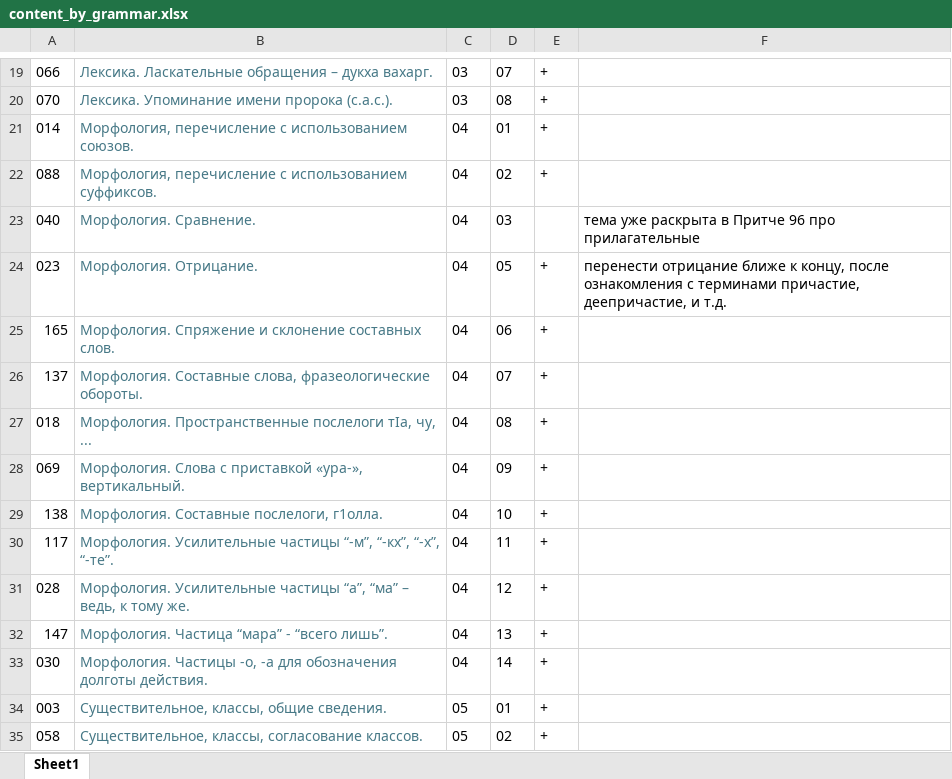
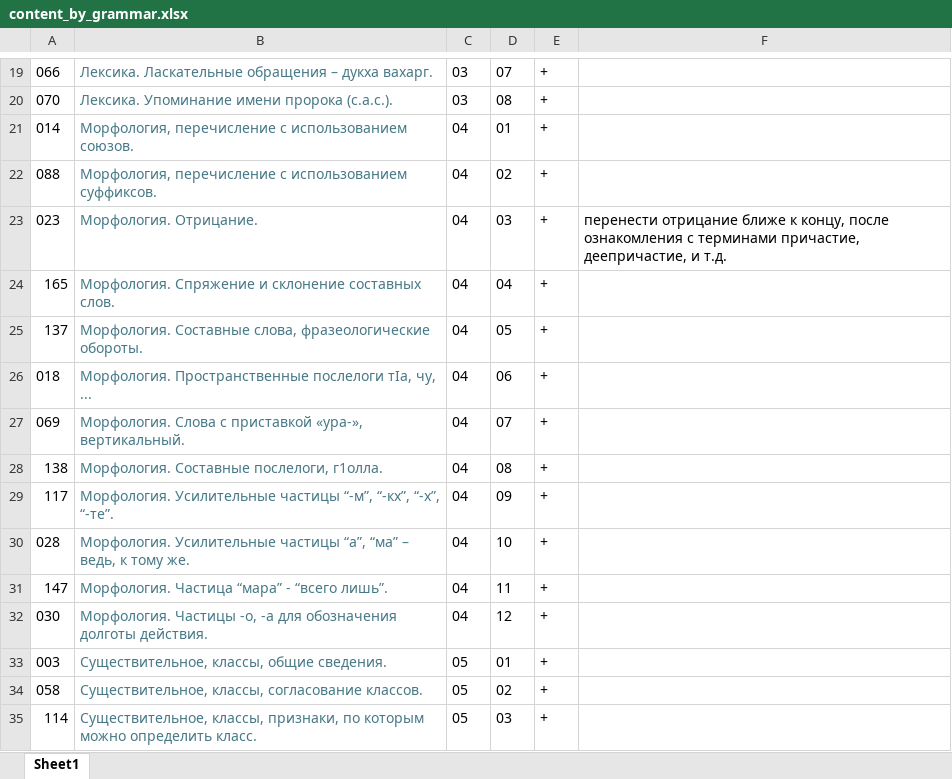
Before and after one commit to bumbari/dahkilgov, an Excel workbook: p/content_by_grammar.xlsx, sheet Sheet1, drawn as a sheet; only a part is shown, gaps mark what is left out; the shorter side is filled out with more unchanged rows; values as stored, in another font and other column widths than the file's, no borders; removed rows and columns are numbered as before the commit, all else as after; the diff covers the shown part only; the diff names each change by its address in the sheet, - before the commit and + after, or states it on an @@ line.

```diff
--- a/p/content_by_grammar.xlsx (sheet Sheet1)
+++ b/p/content_by_grammar.xlsx (sheet Sheet1)
-row 23: 040 | Морфология. Сравнение. | 04 | 03 |  | тема уже раскрыта в Притче 96 про прилагательные
-D23: 05
+D23: 03
-D24: 06
+D24: 04
-D25: 07
+D25: 05
-D26: 08
+D26: 06
-D27: 09
+D27: 07
-D28: 10
+D28: 08
-D29: 11
+D29: 09
-D30: 12
+D30: 10
-D31: 13
+D31: 11
-D32: 14
+D32: 12
```
Also changed, not shown: 2 added rows, 1 removed row and 30 edited cells elsewhere in this sheet, 1 other file.
